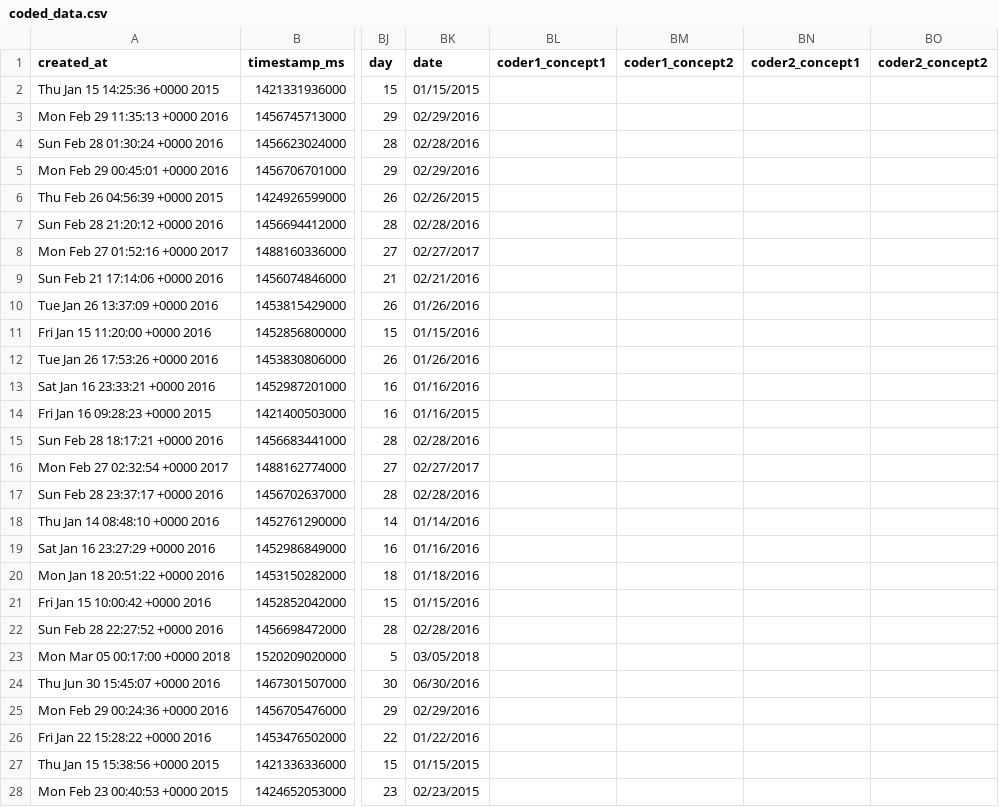
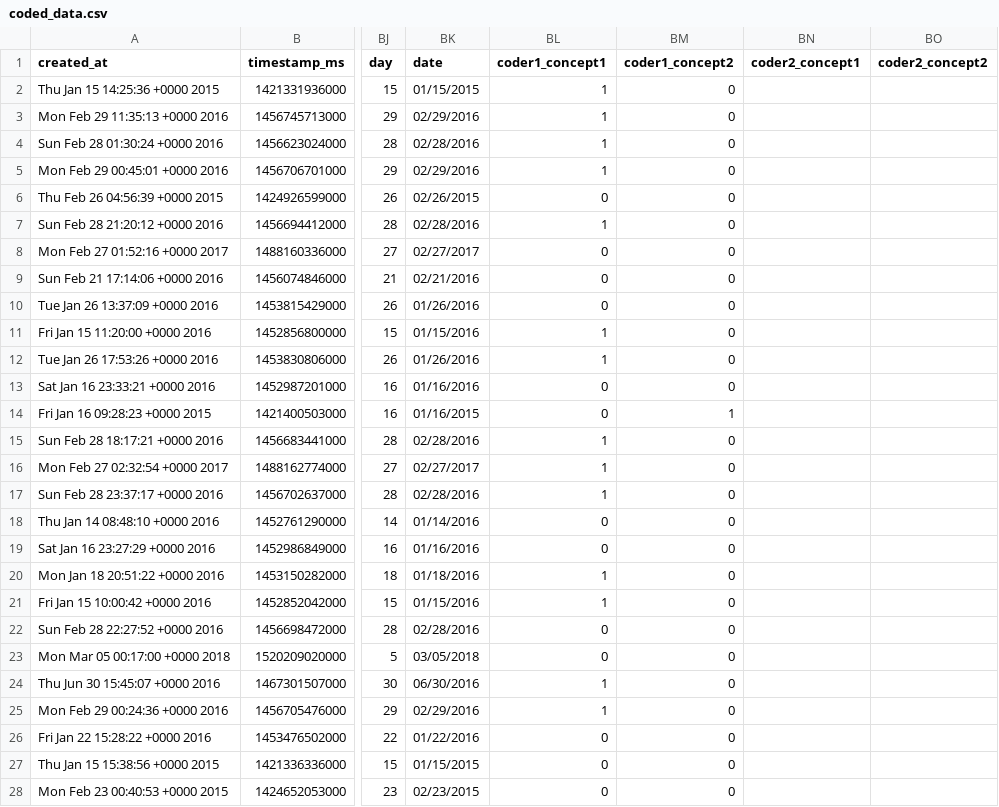
Before and after one commit to nmaharaj28/comm3180_S26_Data_Project, a CSV file: data_analysis/coded_data.csv, drawn as a sheet; only a part is shown, gaps mark what is left out; the diff covers the shown part only; the diff names each change by its address in the sheet, - before the commit and + after, or states it on an @@ line.

```diff
--- a/data_analysis/coded_data.csv
+++ b/data_analysis/coded_data.csv
-BL2:BL5 (coder1_concept1): (empty)
+BL2:BL5 (coder1_concept1): 1
-BM2:BM13 (coder1_concept2): (empty)
+BM2:BM13 (coder1_concept2): 0
-BL6 (coder1_concept1): (empty)
+BL6 (coder1_concept1): 0
-BL7 (coder1_concept1): (empty)
+BL7 (coder1_concept1): 1
-BL8:BL10 (coder1_concept1): (empty)
+BL8:BL10 (coder1_concept1): 0
-BL11:BL12 (coder1_concept1): (empty)
+BL11:BL12 (coder1_concept1): 1
-BL13:BL14 (coder1_concept1): (empty)
+BL13:BL14 (coder1_concept1): 0
-BM14 (coder1_concept2): (empty)
+BM14 (coder1_concept2): 1
-BL15:BL17 (coder1_concept1): (empty)
+BL15:BL17 (coder1_concept1): 1
-BM15:BM28 (coder1_concept2): (empty)
+BM15:BM28 (coder1_concept2): 0
-BL18:BL19 (coder1_concept1): (empty)
+BL18:BL19 (coder1_concept1): 0
-BL20:BL21 (coder1_concept1): (empty)
+BL20:BL21 (coder1_concept1): 1
-BL22:BL23 (coder1_concept1): (empty)
+BL22:BL23 (coder1_concept1): 0
-BL24:BL25 (coder1_concept1): (empty)
+BL24:BL25 (coder1_concept1): 1
-BL26:BL28 (coder1_concept1): (empty)
+BL26:BL28 (coder1_concept1): 0
```
Also changed, not shown: 146 edited cells elsewhere in this file, 2 other files.
